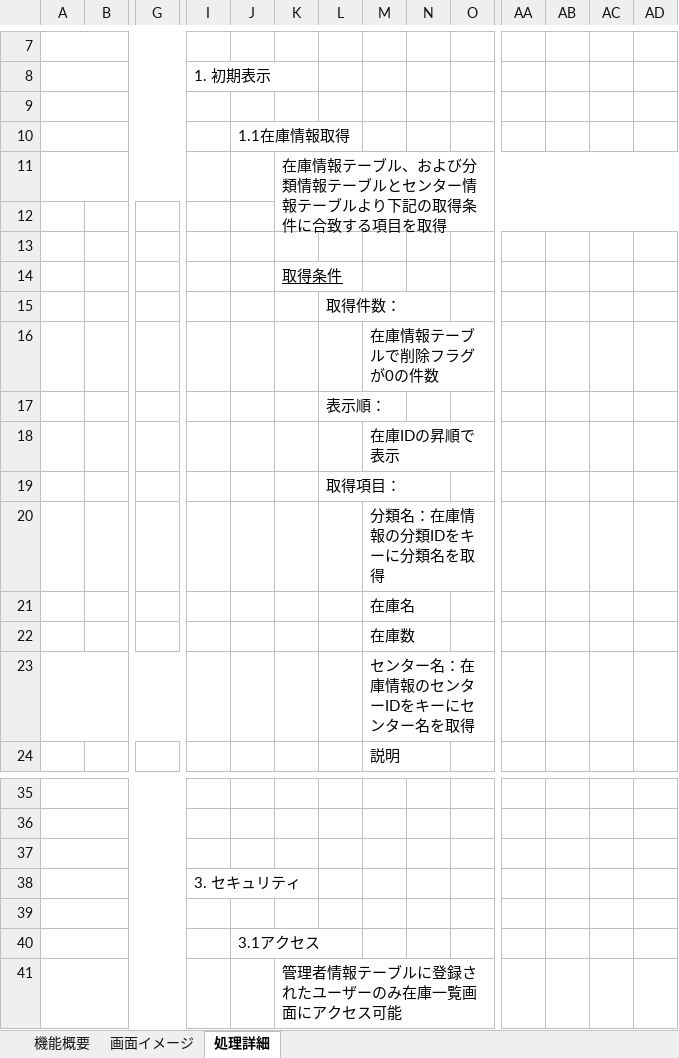
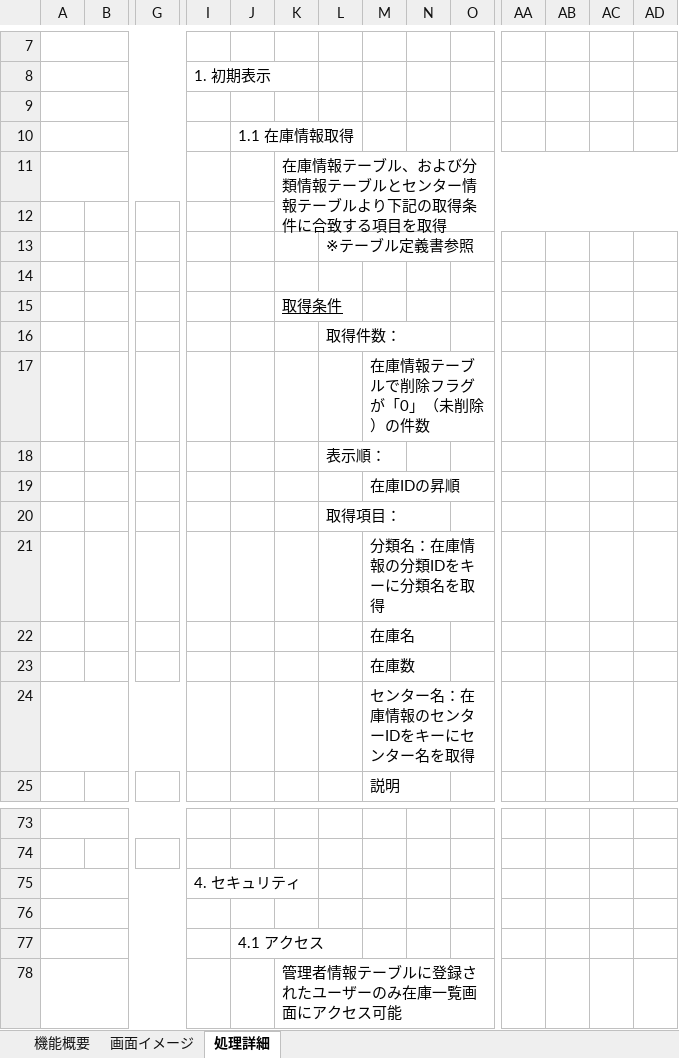
Before and after one commit to yamato-mizoguchi/digital-ojt-development-cause-DroneInventorySystem, an Excel workbook: docs/詳細設計書/設計書_在庫一覧画面.xlsx, sheet 処理詳細, drawn as a sheet; only a part is shown, gaps mark what is left out; values as stored, in another font and other column widths than the file's, no borders; removed rows and columns are numbered as before the commit, all else as after; rows hold the shown columns only; the diff covers the shown part only; the diff names each change by its address in the sheet, - before the commit and + after, or states it on an @@ line.

```diff
--- a/docs/詳細設計書/設計書_在庫一覧画面.xlsx (sheet 処理詳細)
+++ b/docs/詳細設計書/設計書_在庫一覧画面.xlsx (sheet 処理詳細)
-J10: 1.1在庫情報取得
+J10: 1.1 在庫情報取得
+row 13:  |  |  |  |  |  | ※テーブル定義書参照
-M17: 在庫情報テーブルで削除フラグが0の件数
+M17: 在庫情報テーブルで削除フラグが「0」（未削除）の件数
-M19: 在庫IDの昇順で表示
+M19: 在庫IDの昇順
-A36:G36 merged
+row 75:  |  |  | 4. セキュリティ
-row 38:  |  |  | 3. セキュリティ
-row 39: (empty)
-J77: 3.1アクセス
+J77: 4.1 アクセス
```
Also changed, not shown: 39 added rows, 2 removed rows, 3 edited cells and merged cells elsewhere in this sheet, docs/【DIGITAL OJT】WBS.xlsx.
